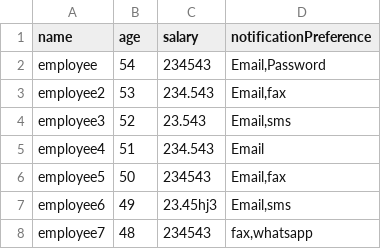
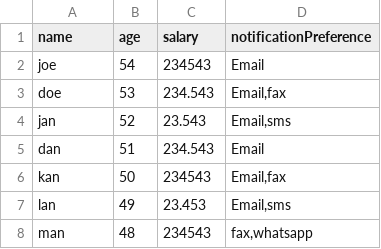
Before and after one commit to Salman-Abdulqadir/employee-restapi, a CSV file: src/uploads/test.csv, drawn as a sheet.

```diff
--- a/src/uploads/test.csv
+++ b/src/uploads/test.csv
@@ -1,8 +1,8 @@
 name,age,salary,notificationPreference,
-employee,54,234543,"Email,Password",
-employee2,53,234.543,"Email,fax",
-employee3,52,23.543,"Email,sms",
-employee4,51,234.543,"Email",
-employee5,50,234543,"Email,fax",
-employee6,49,23.45hj3,"Email,sms",
-employee7,48,234543,"fax,whatsapp"
+joe,54,234543,"Email",
+doe,53,234.543,"Email,fax",
+jan,52,23.543,"Email,sms",
+dan,51,234.543,"Email",
+kan,50,"234543","Email,fax",
+lan,49,23.453,"Email,sms",
+man,48,234543,"fax,whatsapp"
```
Also changed, not shown: 7 other files.
